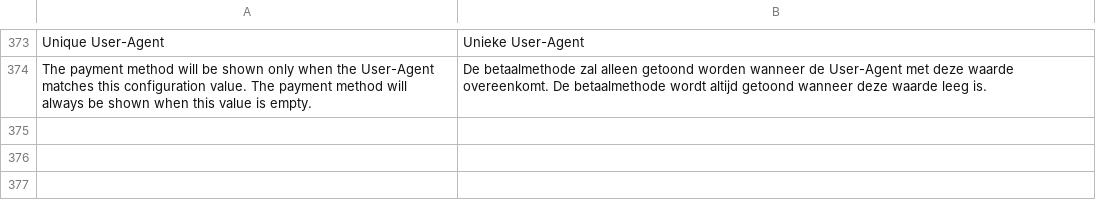
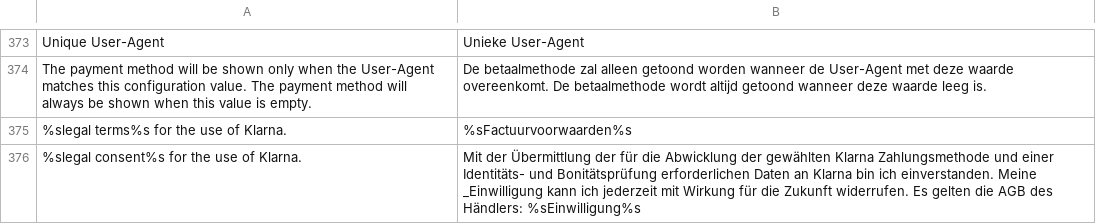
Before and after one commit to tdgroot/buckaroo-magento1, a CSV file: app/locale/nl_NL/TIG_Buckaroo3Extended.csv, drawn as a sheet; only a part is shown, gaps mark what is left out; the diff names each change by its address in the sheet, - before the commit and + after, or states it on an @@ line.

Commit message:
Added klarna factuurvoorwaarden

```diff
--- a/app/locale/nl_NL/TIG_Buckaroo3Extended.csv
+++ b/app/locale/nl_NL/TIG_Buckaroo3Extended.csv
+row 375: %slegal terms%s for the use of Klarna. | %sFactuurvoorwaarden%s
+row 376: %slegal consent%s for the use of Klarna. | Mit der Übermittlung der für die Abwicklung der gewählten Klarna Zahlungsmethode und einer Identitäts- und Bonitätsprüfung erforderlichen Daten an Klarna bin ich einverstanden. Meine _Einwilligung kann ich jederzeit mit Wirkung für die Zukunft widerrufen. Es gelten die AGB des Händlers: %sEinwilligung%s
```
Also changed, not shown: 7 other files.
